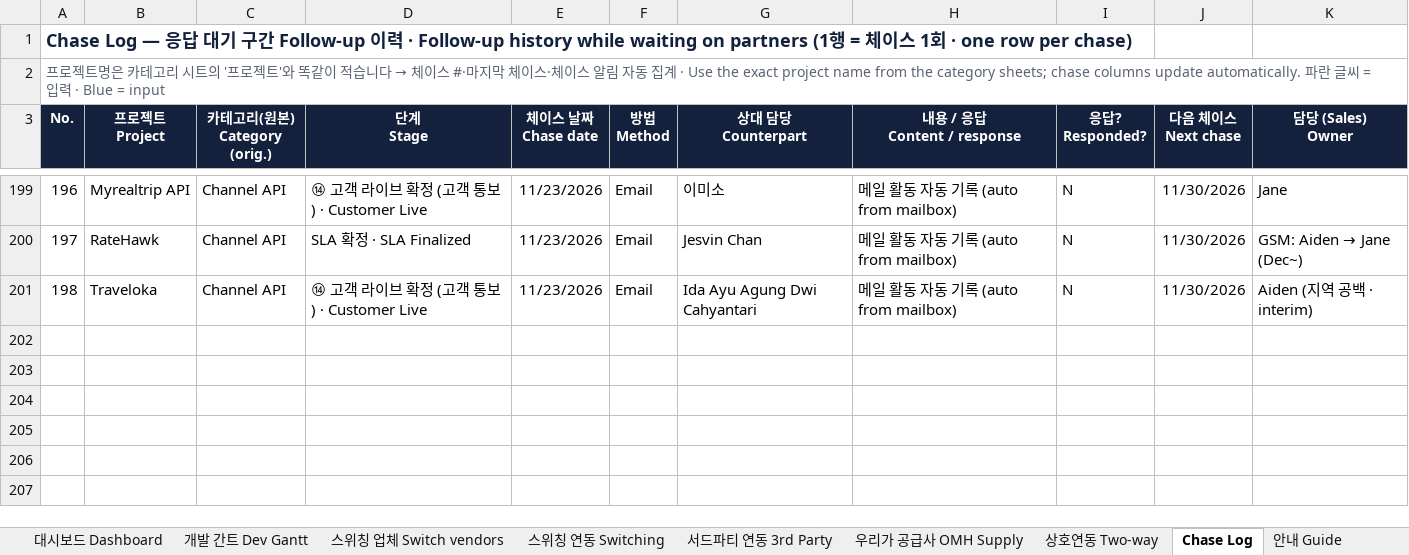
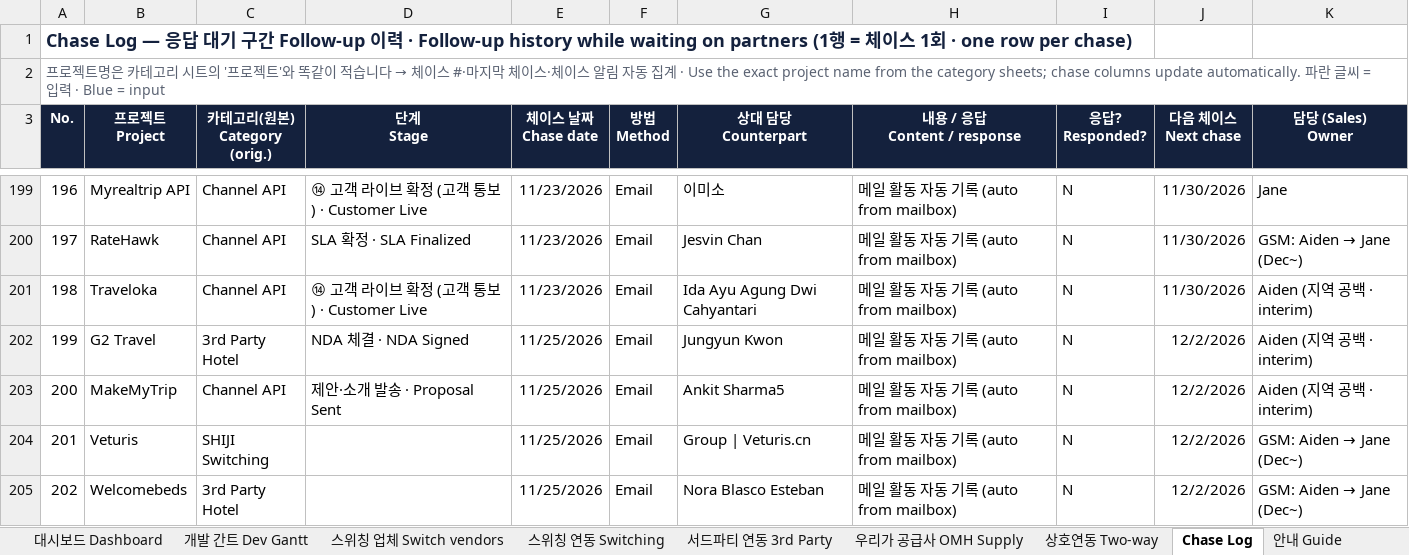
Before and after one commit to bstars00-rgb/Integration-Tracker, an Excel workbook: data/Dev_Schedule.xlsx, sheet Chase Log, drawn as a sheet; only a part is shown, gaps mark what is left out; values as stored, in another font and other column widths than the file's, no borders; the diff names each change by its address in the sheet, - before the commit and + after, or states it on an @@ line.

```diff
--- a/data/Dev_Schedule.xlsx (sheet Chase Log)
+++ b/data/Dev_Schedule.xlsx (sheet Chase Log)
+row 202: 199 | G2 Travel | 3rd Party Hotel | NDA 체결 · NDA Signed | 11/25/2026 | Email | Jungyun Kwon | 메일 활동 자동 기록 (auto from mailbox) | N | 12/2/2026 | Aiden (지역 공백 · interim)
+row 203: 200 | MakeMyTrip | Channel API | 제안·소개 발송 · Proposal Sent | 11/25/2026 | Email | Ankit Sharma5 | 메일 활동 자동 기록 (auto from mailbox) | N | 12/2/2026 | Aiden (지역 공백 · interim)
+row 204: 201 | Veturis | SHIJI Switching |  | 11/25/2026 | Email | Group | Veturis.cn | 메일 활동 자동 기록 (auto from mailbox) | N | 12/2/2026 | GSM: Aiden → Jane (Dec~)
+row 205: 202 | Welcomebeds | 3rd Party Hotel |  | 11/25/2026 | Email | Nora Blasco Esteban | 메일 활동 자동 기록 (auto from mailbox) | N | 12/2/2026 | GSM: Aiden → Jane (Dec~)
```
Also changed, not shown: sheet 우리가 공급사 OMH Supply, sheet 스위칭 연동 Switching, sheet 상호연동 Two-way, sheet 스위칭 업체 Switch vendors, sheet 서드파티 연동 3rd Party, sheet 대시보드 Dashboard, 1 more sheet, hidden cells, 3 other files.
